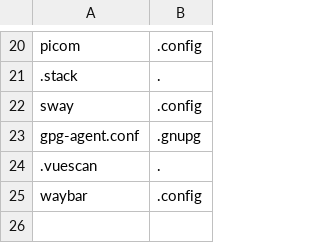
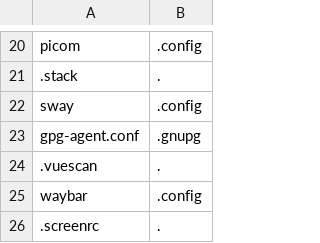
Before and after one commit to kompetenzbolzen/dotfiles, a CSV file: config.csv, drawn as a sheet; only a part is shown, gaps mark what is left out.

Commit message:
screenrc

```diff
--- a/config.csv
+++ b/config.csv
@@ -25 +25,2 @@ gpg-agent.conf;.gnupg
 waybar;.config
+.screenrc;.
```
Also changed, not shown: 1 other file.
